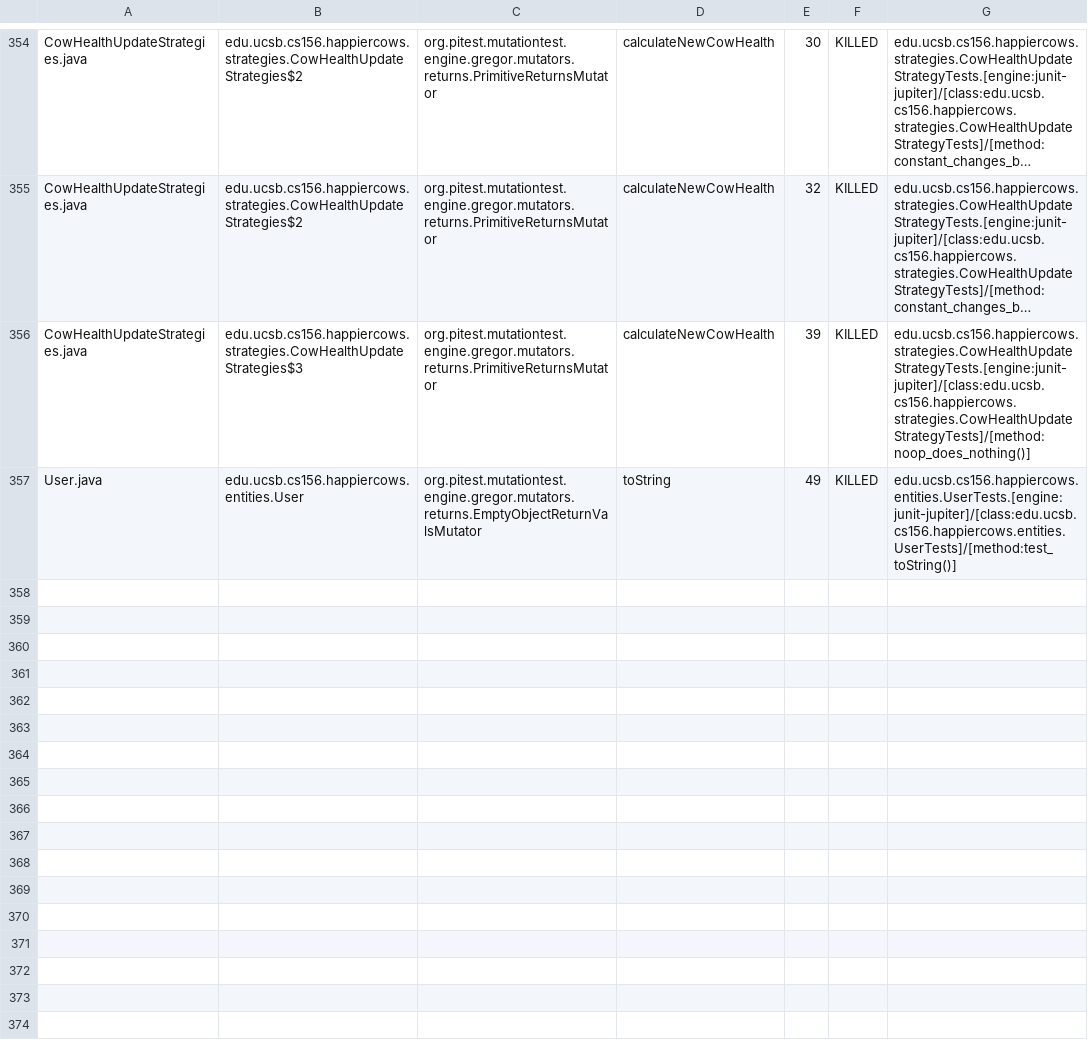
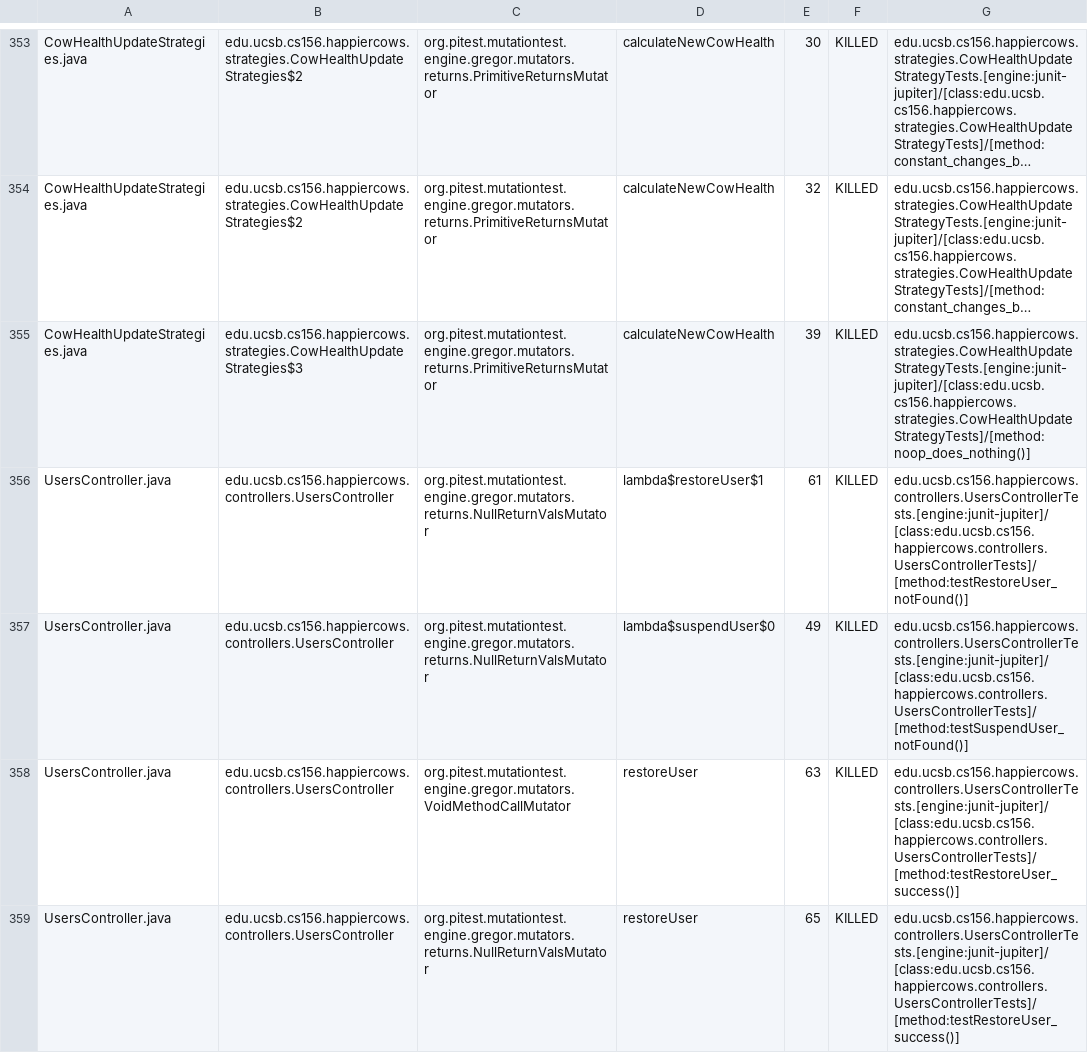
Before and after one commit to ucsb-cs156-s24/proj-happycows-s24-4pm-6, a CSV file: pitest/mutations.csv, drawn as a sheet; only a part is shown, gaps mark what is left out; the shorter side is filled out with more unchanged rows; long unchanged cells end in …; the diff covers the shown part only; the diff names each change by its address in the sheet, - before the commit and + after, or states it on an @@ line.

Commit message:
Deploying to gh-pages from @ ucsb-cs156-s24/proj-happycows-s24-4pm-6@3aeeb8cc5e013ea5912e800bfbea0c8f49bb048d 🚀

```diff
--- a/pitest/mutations.csv
+++ b/pitest/mutations.csv
+row 356: UsersController.java | edu.ucsb.cs156.happiercows.controllers.UsersController | org.pitest.mutationtest.engine.gregor.mutators.returns.NullReturnValsMutator | lambda$restoreUser$1 | 61 | KILLED | edu.ucsb.cs156.happiercows.controllers.UsersControllerTests.[engine:junit-jupiter]/[class:edu.ucsb.cs156.happiercows.controllers.UsersControllerTests]/[method:testRestoreUser_notFound()]
+row 357: UsersController.java | edu.ucsb.cs156.happiercows.controllers.UsersController | org.pitest.mutationtest.engine.gregor.mutators.returns.NullReturnValsMutator | lambda$suspendUser$0 | 49 | KILLED | edu.ucsb.cs156.happiercows.controllers.UsersControllerTests.[engine:junit-jupiter]/[class:edu.ucsb.cs156.happiercows.controllers.UsersControllerTests]/[method:testSuspendUser_notFound()]
+row 358: UsersController.java | edu.ucsb.cs156.happiercows.controllers.UsersController | org.pitest.mutationtest.engine.gregor.mutators.VoidMethodCallMutator | restoreUser | 63 | KILLED | edu.ucsb.cs156.happiercows.controllers.UsersControllerTests.[engine:junit-jupiter]/[class:edu.ucsb.cs156.happiercows.controllers.UsersControllerTests]/[method:testRestoreUser_success()]
+row 359: UsersController.java | edu.ucsb.cs156.happiercows.controllers.UsersController | org.pitest.mutationtest.engine.gregor.mutators.returns.NullReturnValsMutator | restoreUser | 65 | KILLED | edu.ucsb.cs156.happiercows.controllers.UsersControllerTests.[engine:junit-jupiter]/[class:edu.ucsb.cs156.happiercows.controllers.UsersControllerTests]/[method:testRestoreUser_success()]
```
Also changed, not shown: 3 added rows and 1 removed row elsewhere in this file, 50 other files.
